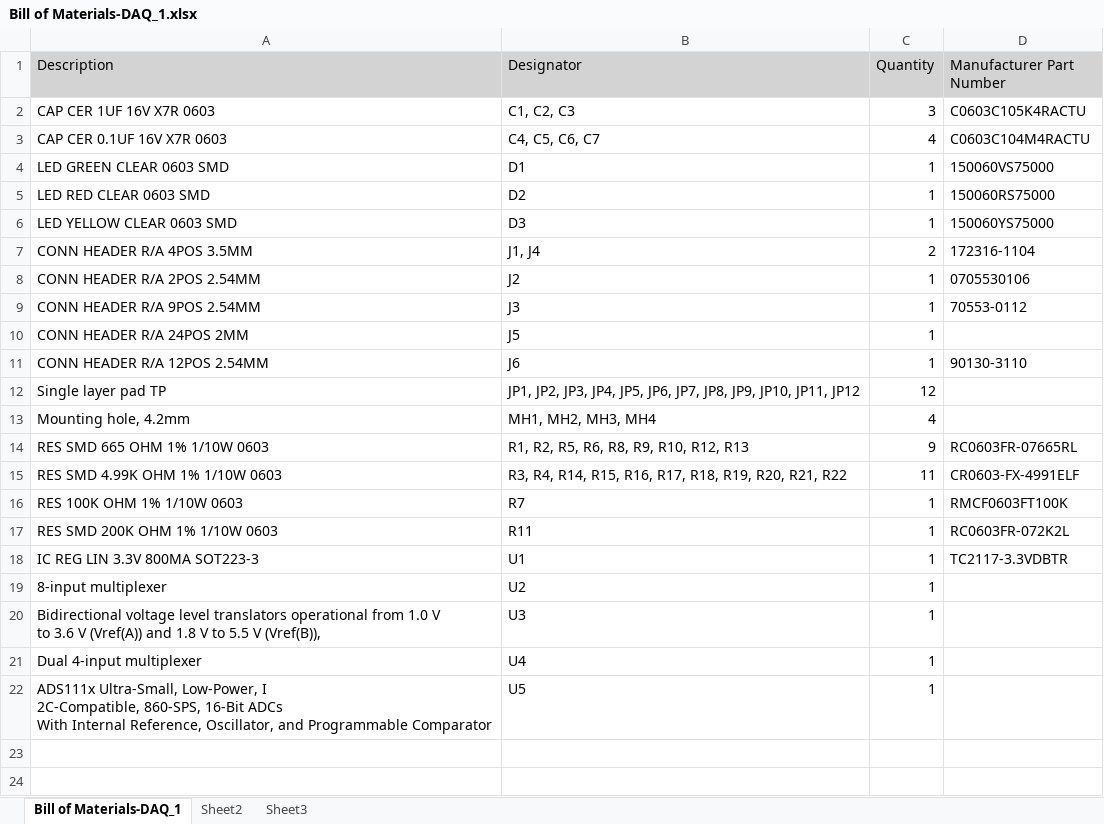
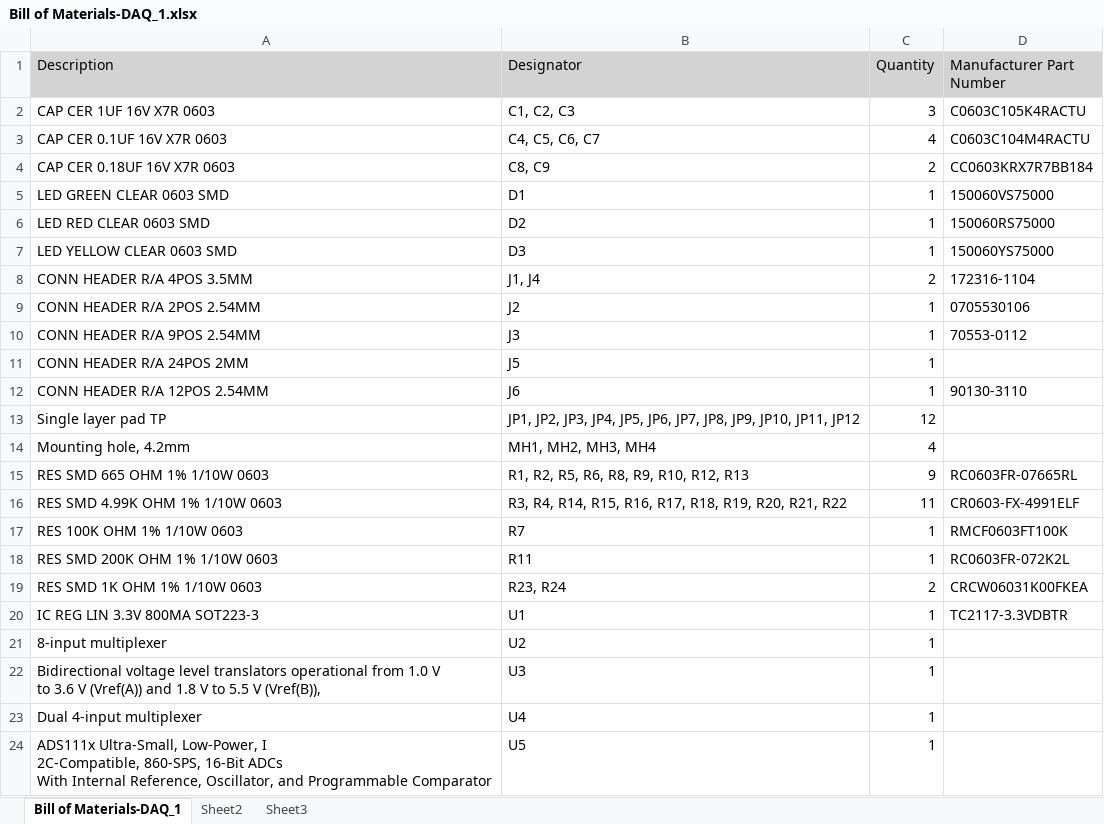
Before and after one commit to sfuphantom/Sensors, an Excel workbook: Rev1/Release/Released/BOM/Bill of Materials-DAQ_1.xlsx, sheet Bill of Materials-DAQ_1, drawn as a sheet; values as stored, in another font and other column widths than the file's, no borders; the diff names each change by its address in the sheet, - before the commit and + after, or states it on an @@ line.

```diff
--- a/Rev1/Release/Released/BOM/Bill of Materials-DAQ_1.xlsx (sheet Bill of Materials-DAQ_1)
+++ b/Rev1/Release/Released/BOM/Bill of Materials-DAQ_1.xlsx (sheet Bill of Materials-DAQ_1)
+row 4: CAP CER 0.18UF 16V X7R 0603 | C8, C9 | 2 | CC0603KRX7R7BB184
+row 19: RES SMD 1K OHM 1% 1/10W 0603 | R23, R24 | 2 | CRCW06031K00FKEA
```
Also changed, not shown: 44 other files.
